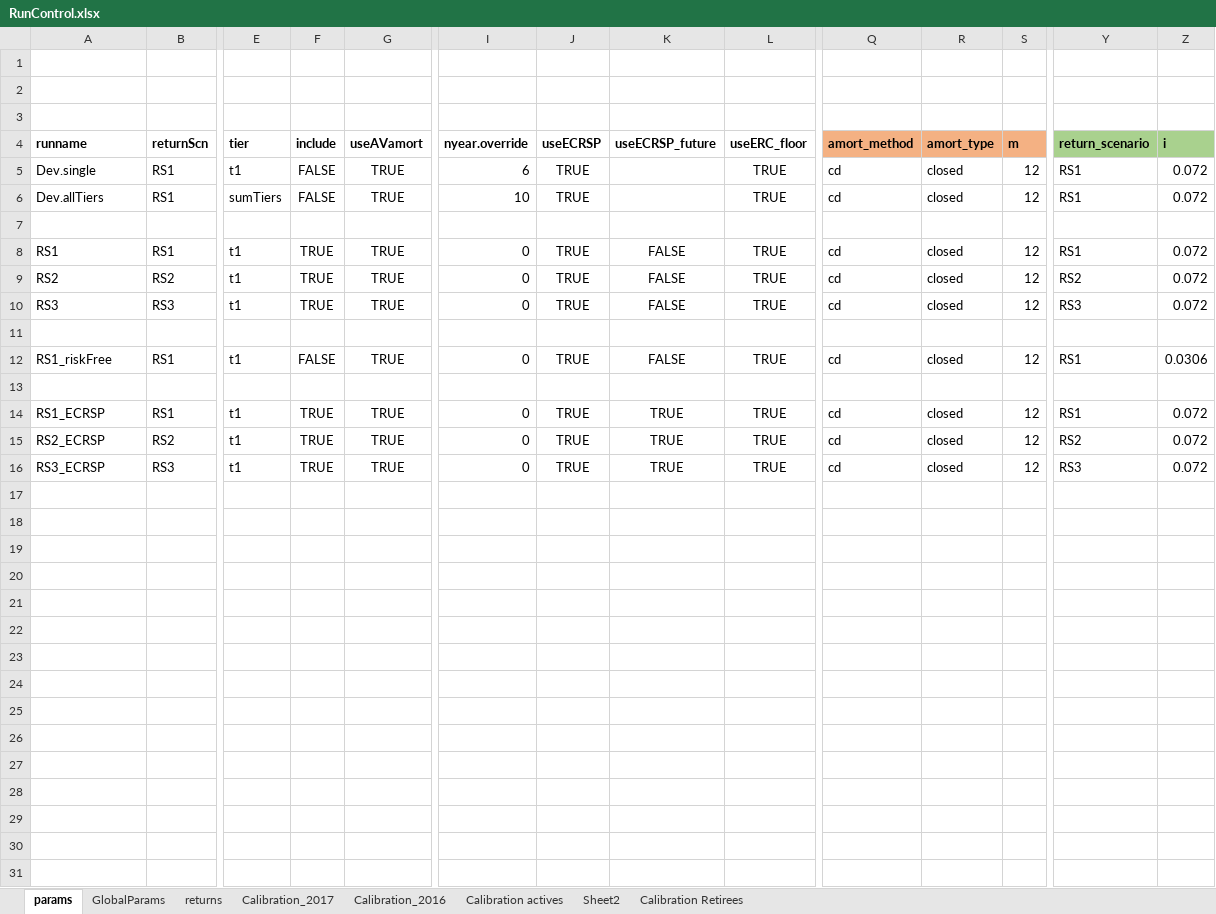
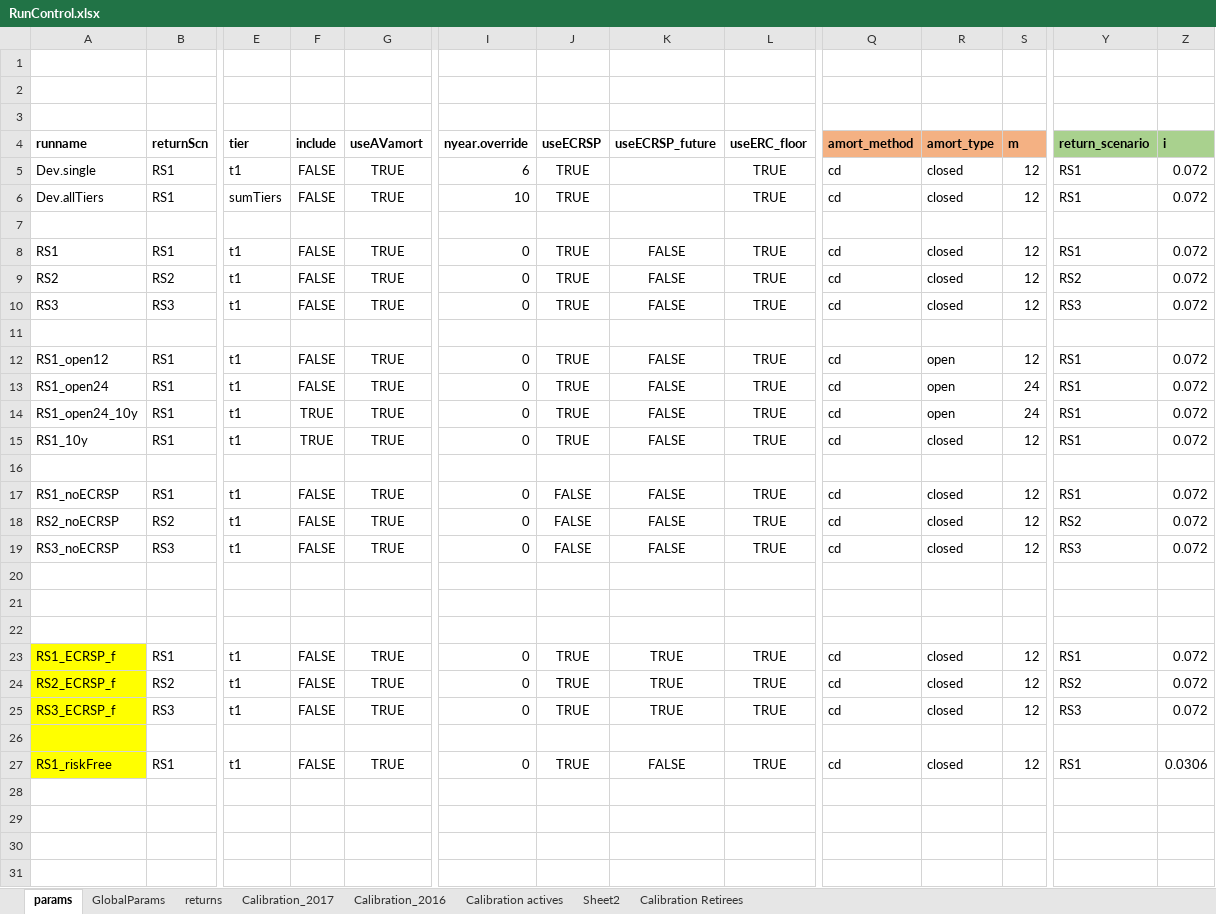
Before and after one commit to marshallpku/Model_NCTSERS, an Excel workbook: RunControl.xlsx, sheet params, drawn as a sheet; only a part is shown, gaps mark what is left out; values as stored, in another font and other column widths than the file's, no borders; removed rows and columns are numbered as before the commit, all else as after; rows hold the shown columns only; the diff covers the shown part only; the diff names each change by its address in the sheet, - before the commit and + after, or states it on an @@ line.

```diff
--- a/RunControl.xlsx (sheet params)
+++ b/RunControl.xlsx (sheet params)
-F8:F10 (include): TRUE
+F8:F10 (include): FALSE
-A12 (runname): RS1_riskFree
+A12 (runname): RS1_open12
-R12 (amort_type): closed
+R12 (amort_type): open
-Z12 (i): 0.0306
+Z12 (i): 0.072
+row 13: RS1_open24 | RS1 | t1 | FALSE | TRUE | 0 | TRUE | FALSE | TRUE | cd | open | 24 | RS1 | 0.072
+row 14: RS1_open24_10y | RS1 | t1 | TRUE | TRUE | 0 | TRUE | FALSE | TRUE | cd | open | 24 | RS1 | 0.072
+row 15: RS1_10y | RS1 | t1 | TRUE | TRUE | 0 | TRUE | FALSE | TRUE | cd | closed | 12 | RS1 | 0.072
-A17 (runname): RS1_ECRSP
+A17 (runname): RS1_noECRSP
-F17:F19 (include): TRUE
+F17:F19 (include): FALSE
-J17:J19 (useECRSP): TRUE
+J17:J19 (useECRSP): FALSE
-K17:K19 (useECRSP_future): TRUE
+K17:K19 (useECRSP_future): FALSE
-A18 (runname): RS2_ECRSP
+A18 (runname): RS2_noECRSP
-A19 (runname): RS3_ECRSP
+A19 (runname): RS3_noECRSP
+row 23: RS1_ECRSP_f | RS1 | t1 | FALSE | TRUE | 0 | TRUE | TRUE | TRUE | cd | closed | 12 | RS1 | 0.072
+row 24: RS2_ECRSP_f | RS2 | t1 | FALSE | TRUE | 0 | TRUE | TRUE | TRUE | cd | closed | 12 | RS2 | 0.072
+row 25: RS3_ECRSP_f | RS3 | t1 | FALSE | TRUE | 0 | TRUE | TRUE | TRUE | cd | closed | 12 | RS3 | 0.072
-A26:A27 fill: none
+A26:A27 fill: #FFFF00
-row 27: (empty)
+row 27: RS1_riskFree | RS1 | t1 | FALSE | TRUE | 0 | TRUE | FALSE | TRUE | cd | closed | 12 | RS1 | 0.0306
-row 22: (empty)
-row 23: (empty)
-row 24: (empty)
-row 25: (empty)
-row 26: (empty)
-row 27: (empty)
-row 28: (empty)
-row 29: (empty)
-row 30: (empty)
-row 31: (empty)
```
Also changed, not shown: 5 removed rows elsewhere in this sheet, sheet returns, 21 other files.
